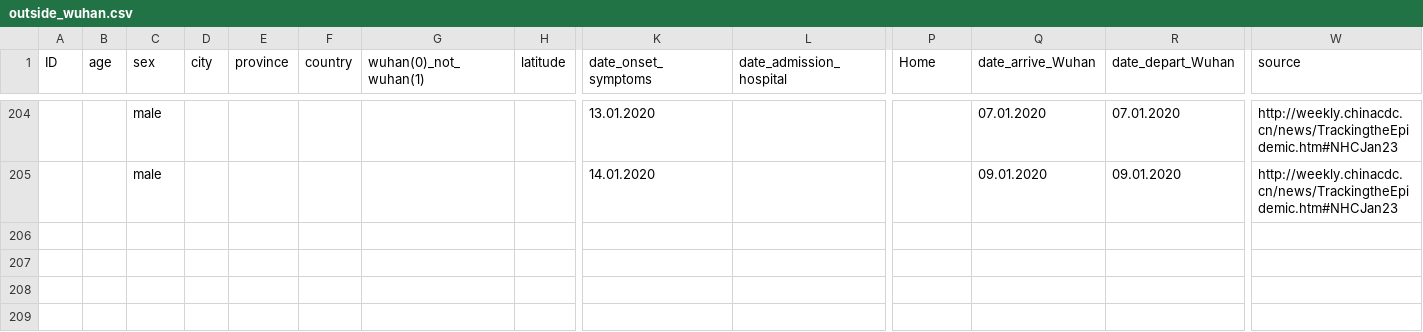
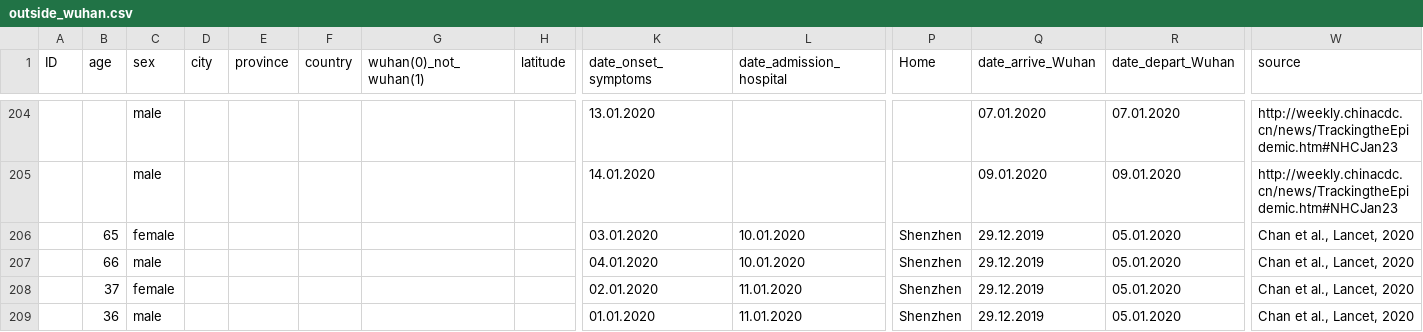
Before and after one commit to kgostic/traveller_screening, a CSV file: 2020_nCov/outside_wuhan.csv, drawn as a sheet; only a part is shown, gaps mark what is left out; rows hold the shown columns only; the diff names each change by its address in the sheet, - before the commit and + after, or states it on an @@ line.

```diff
--- a/2020_nCov/outside_wuhan.csv
+++ b/2020_nCov/outside_wuhan.csv
+row 206:  | 65 | female |  |  |  |  |  | 03.01.2020 | 10.01.2020 | Shenzhen | 29.12.2019 | 05.01.2020 | Chan et al., Lancet, 2020
+row 207:  | 66 | male |  |  |  |  |  | 04.01.2020 | 10.01.2020 | Shenzhen | 29.12.2019 | 05.01.2020 | Chan et al., Lancet, 2020
+row 208:  | 37 | female |  |  |  |  |  | 02.01.2020 | 11.01.2020 | Shenzhen | 29.12.2019 | 05.01.2020 | Chan et al., Lancet, 2020
+row 209:  | 36 | male |  |  |  |  |  | 01.01.2020 | 11.01.2020 | Shenzhen | 29.12.2019 | 05.01.2020 | Chan et al., Lancet, 2020
```
Also changed, not shown: 20 other files.
